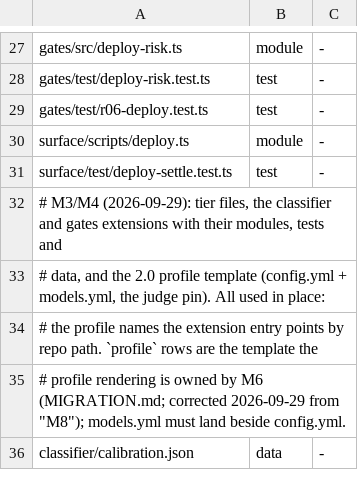
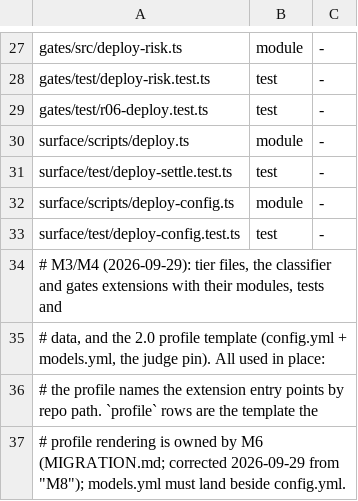
Before and after one commit to loadedsith/agent-system-2.0, a TSV file: install/manifest.tsv, drawn as a sheet; only a part is shown, gaps mark what is left out; the shorter side is filled out with more unchanged rows; the diff names each change by its address in the sheet, - before the commit and + after, or states it on an @@ line.

Commit message:
fix: finalize deploy admission after gates and preserve installed policy

```diff
--- a/install/manifest.tsv
+++ b/install/manifest.tsv
+row 32: surface/scripts/deploy-config.ts | module | -
+row 33: surface/test/deploy-config.test.ts | test | -
```
Also changed, not shown: 16 other files.
